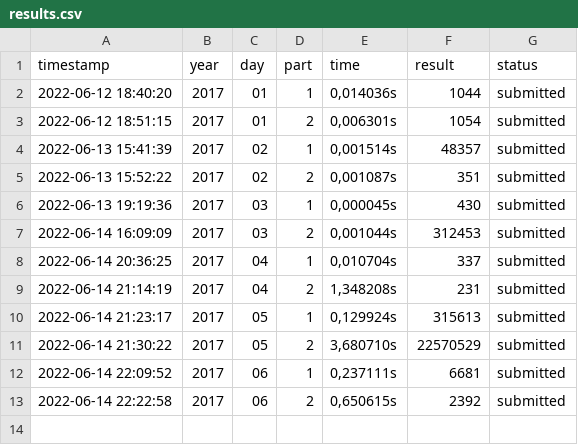
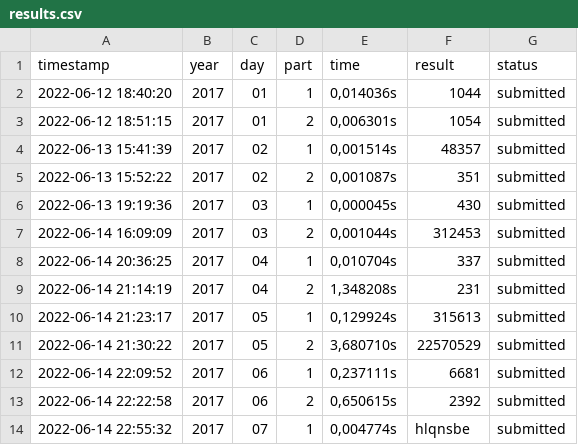
Before and after one commit to DagHemberg/AdventOfCode, a CSV file: 2017/src/main/resources/results.csv, drawn as a sheet.

Commit message:
day 7 part 1

```diff
--- a/2017/src/main/resources/results.csv
+++ b/2017/src/main/resources/results.csv
@@ -13 +13,2 @@ timestamp;year;day;part;time;result;status
 2022-06-14 22:22:58;2017;06;2;0,650615s;2392;submitted
+2022-06-14 22:55:32;2017;07;1;0,004774s;hlqnsbe;submitted
```
Also changed, not shown: 3 other files.
